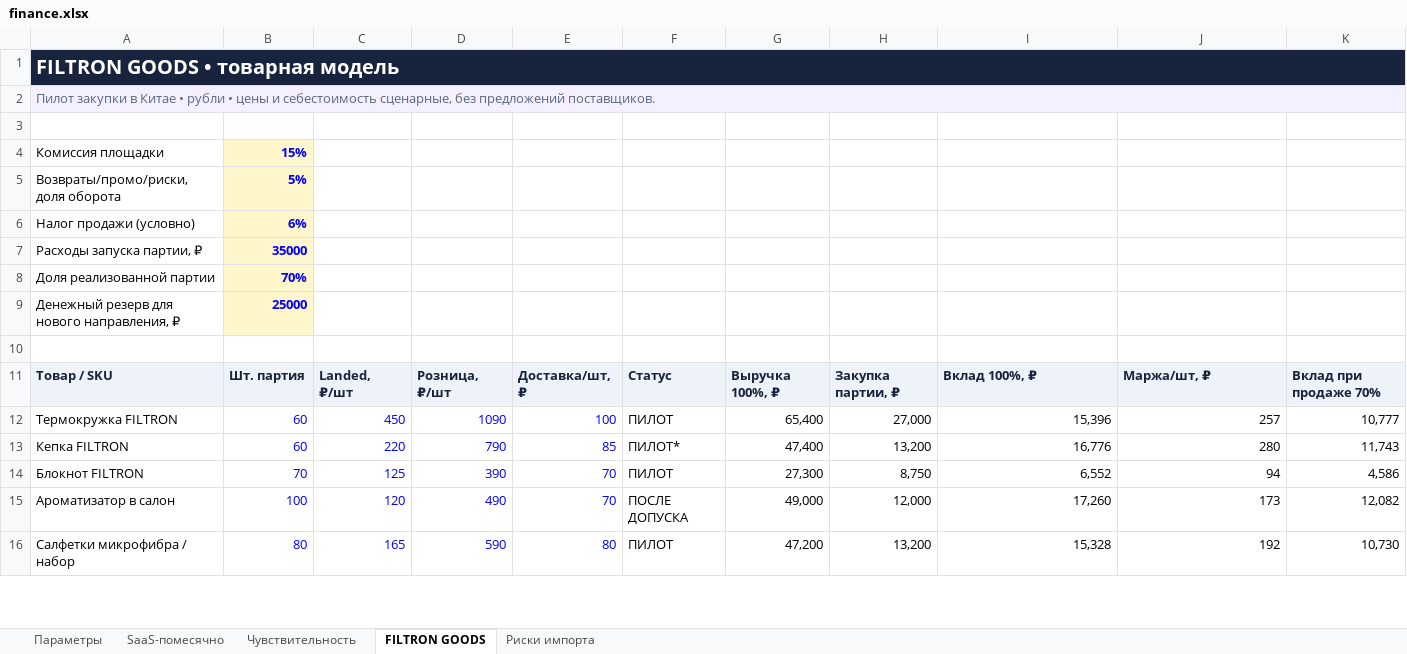
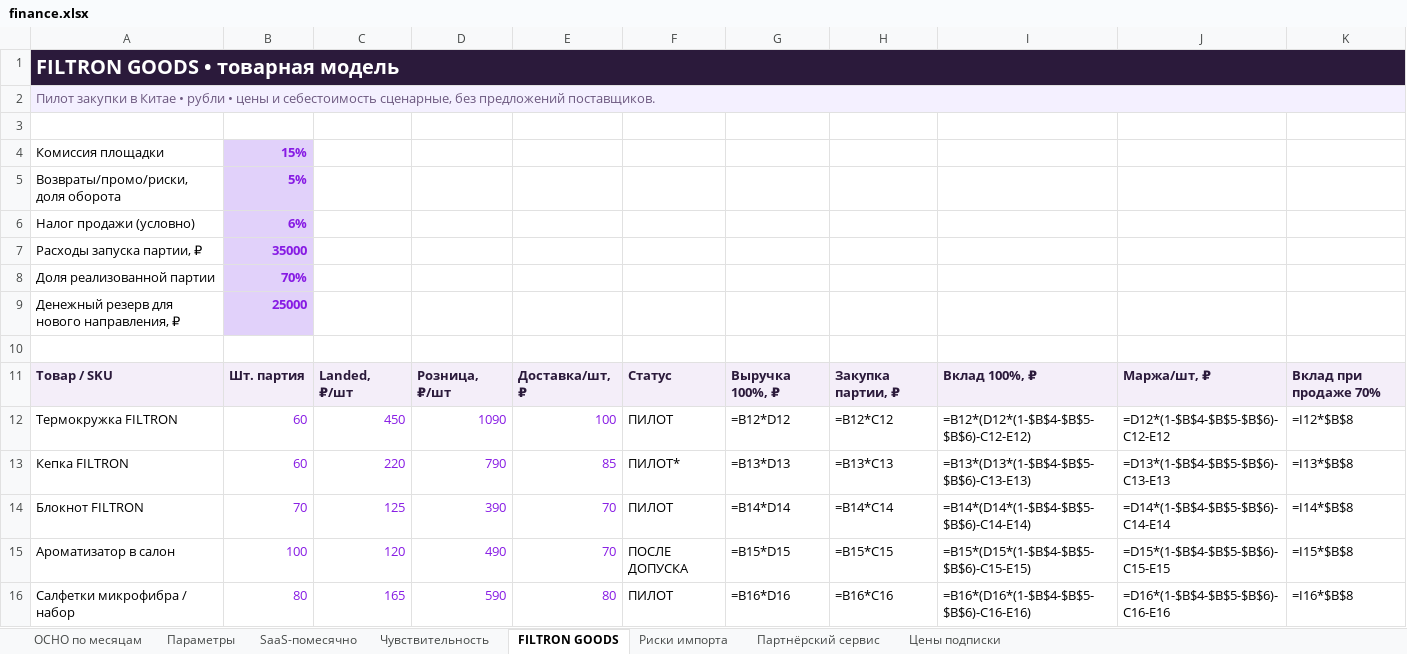
Before and after one commit to MIRAG25/Filtron, an Excel workbook: finance.xlsx, sheet FILTRON GOODS, drawn as a sheet; only a part is shown; values as stored, in another font and other column widths than the file's, no borders; formulas without a stored value are shown as written; the diff covers the shown part only; the diff names each change by its address in the sheet, - before the commit and + after, or states it on an @@ line.

```diff
--- a/finance.xlsx (sheet FILTRON GOODS)
+++ b/finance.xlsx (sheet FILTRON GOODS)
+sheet tab: ОСНО по месяцам
+sheet tab: Партнёрский сервис
+sheet tab: Цены подписки
-B1:K1 fill: #18243D
+B1:K1 fill: none
-B2:K2 fill: #F4F0FF
+B2:K2 fill: none
@@ B4:B9 text colour: #0000FF → #871BE4, fill: #FFF6CC → #E1D1FA @@
-B12:E16 text colour: #0000FF
+B12:E16 text colour: #871BE4
-G12: 65,400
+G12: =B12*D12
-H12: 27,000
+H12: =B12*C12
-I12: 15,396
+I12: =B12*(D12*(1-$B$4-$B$5-$B$6)-C12-E12)
-J12: 257
+J12: =D12*(1-$B$4-$B$5-$B$6)-C12-E12
-K12: 10,777
+K12: =I12*$B$8
-G13: 47,400
+G13: =B13*D13
-H13: 13,200
+H13: =B13*C13
-I13: 16,776
+I13: =B13*(D13*(1-$B$4-$B$5-$B$6)-C13-E13)
-J13: 280
+J13: =D13*(1-$B$4-$B$5-$B$6)-C13-E13
-K13: 11,743
+K13: =I13*$B$8
-G14: 27,300
+G14: =B14*D14
-H14: 8,750
+H14: =B14*C14
-I14: 6,552
+I14: =B14*(D14*(1-$B$4-$B$5-$B$6)-C14-E14)
-J14: 94
+J14: =D14*(1-$B$4-$B$5-$B$6)-C14-E14
-K14: 4,586
+K14: =I14*$B$8
-G15: 49,000
+G15: =B15*D15
-H15: 12,000
+H15: =B15*C15
-I15: 17,260
+I15: =B15*(D15*(1-$B$4-$B$5-$B$6)-C15-E15)
-J15: 173
+J15: =D15*(1-$B$4-$B$5-$B$6)-C15-E15
-K15: 12,082
+K15: =I15*$B$8
-G16: 47,200
+G16: =B16*D16
-H16: 13,200
+H16: =B16*C16
-I16: 15,328
+I16: =B16*(D16*(1-$B$4-$B$5-$B$6)-C16-E16)
-J16: 192
+J16: =D16*(1-$B$4-$B$5-$B$6)-C16-E16
-K16: 10,730
+K16: =I16*$B$8
```
Also changed, not shown: 39 edited cells and cell formats elsewhere in this sheet, sheet Чувствительность, sheet SaaS-помесячно, sheet Параметры, sheet Риски импорта, 9 other files.
